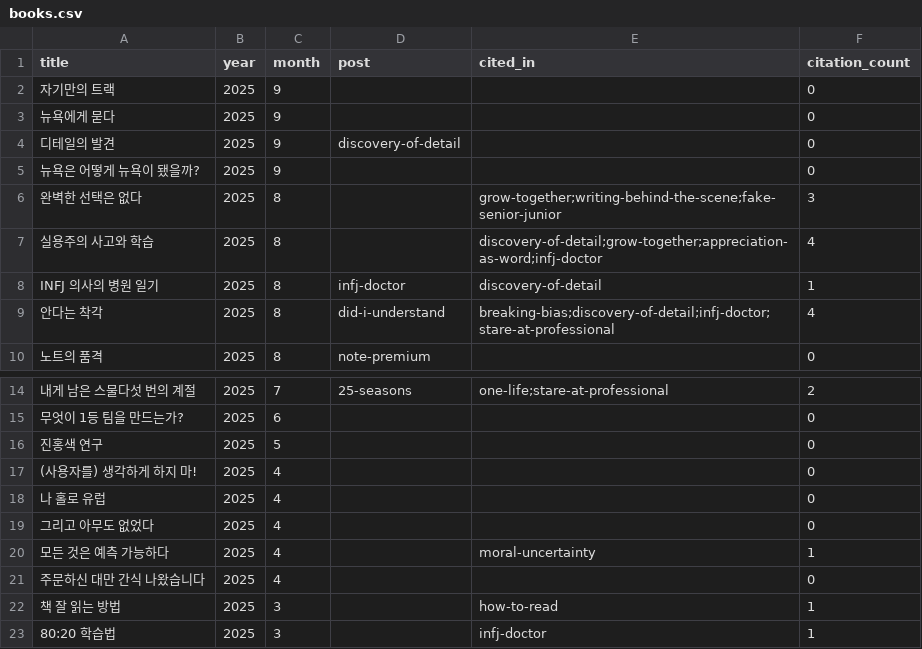
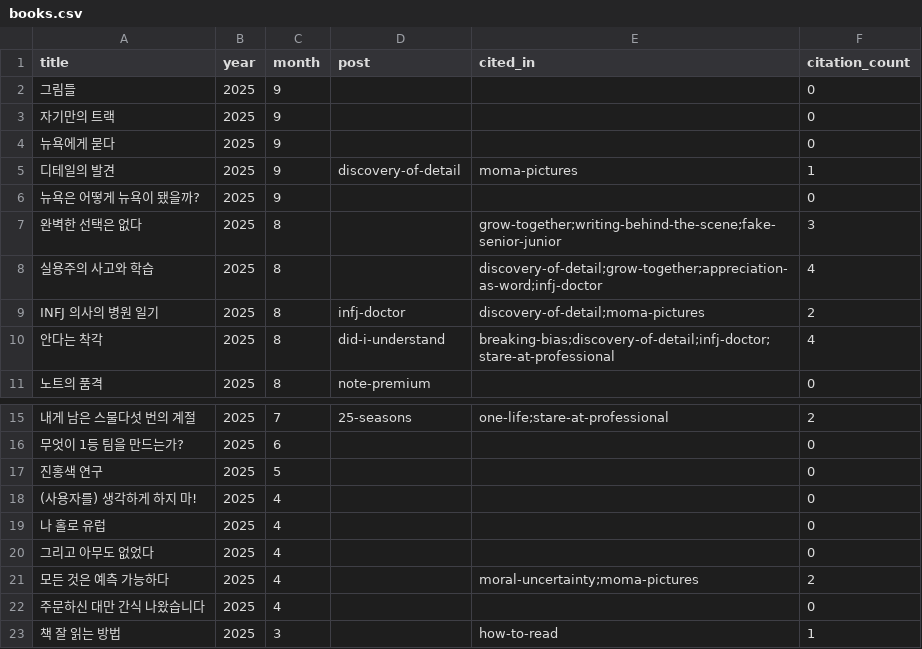
Before and after one commit to newhigen/newhigen.github.io, a CSV file: assets/data/books.csv, drawn as a sheet; only a part is shown, gaps mark what is left out; the shorter side is filled out with more unchanged rows.

```diff
--- a/assets/data/books.csv
+++ b/assets/data/books.csv
@@ -1,5 +1,6 @@
 title,year,month,post,cited_in,citation_count
+그림들,2025,9,,,0
 자기만의 트랙,2025,9,,,0
 뉴욕에게 묻다,2025,9,,,0
-디테일의 발견,2025,9,discovery-of-detail,,0
+디테일의 발견,2025,9,discovery-of-detail,moma-pictures,1
 뉴욕은 어떻게 뉴욕이 됐을까?,2025,9,,,0
@@ -7,3 +8,3 @@ title,year,month,post,cited_in,citation_count
 실용주의 사고와 학습,2025,8,,discovery-of-detail;grow-together;appreciation-as-word;infj-doctor,4
-INFJ 의사의 병원 일기,2025,8,infj-doctor,discovery-of-detail,1
+INFJ 의사의 병원 일기,2025,8,infj-doctor,discovery-of-detail;moma-pictures,2
 안다는 착각,2025,8,did-i-understand,breaking-bias;discovery-of-detail;infj-doctor;stare-at-professional,4
@@ -19,3 +20,3 @@ INFJ 의사의 병원 일기,2025,8,infj-doctor,discovery-of-detail,1
 그리고 아무도 없었다,2025,4,,,0
-모든 것은 예측 가능하다,2025,4,,moral-uncertainty,1
+모든 것은 예측 가능하다,2025,4,,moral-uncertainty;moma-pictures,2
 주문하신 대만 간식 나왔습니다,2025,4,,,0
```
Also changed, not shown: 3 other files.
